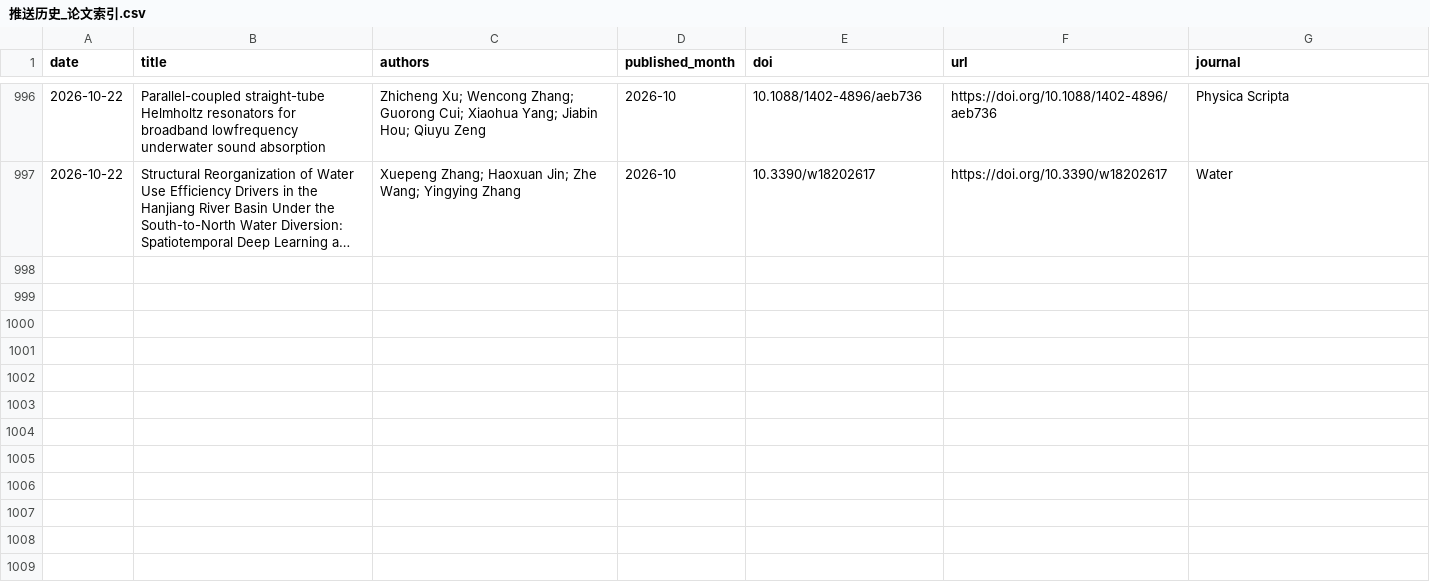
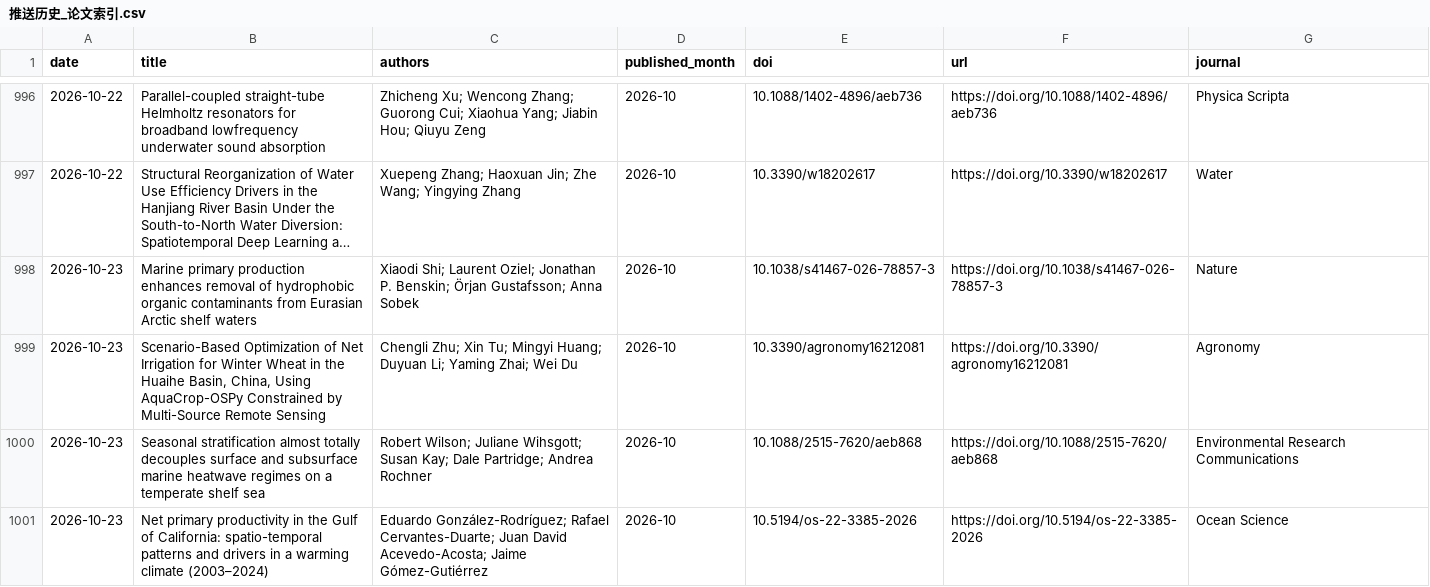
Before and after one commit to MengyuLi15/MengyuLi15.github.io, a CSV file: 推送历史_论文索引.csv, drawn as a sheet; only a part is shown, gaps mark what is left out; long unchanged cells end in …; the diff names each change by its address in the sheet, - before the commit and + after, or states it on an @@ line.

```diff
--- a/推送历史_论文索引.csv
+++ b/推送历史_论文索引.csv
+row 998: 2026-10-23 | Marine primary production enhances removal of hydrophobic organic contaminants from Eurasian Arctic shelf waters | Xiaodi Shi; Laurent Oziel; Jonathan P. Benskin; Örjan Gustafsson; Anna Sobek | 2026-10 | 10.1038/s41467-026-78857-3 | https://doi.org/10.1038/s41467-026-78857-3 | Nature
+row 999: 2026-10-23 | Scenario-Based Optimization of Net Irrigation for Winter Wheat in the Huaihe Basin, China, Using AquaCrop-OSPy Constrained by Multi-Source Remote Sensing | Chengli Zhu; Xin Tu; Mingyi Huang; Duyuan Li; Yaming Zhai; Wei Du | 2026-10 | 10.3390/agronomy16212081 | https://doi.org/10.3390/agronomy16212081 | Agronomy
+row 1000: 2026-10-23 | Seasonal stratification almost totally decouples surface and subsurface marine heatwave regimes on a temperate shelf sea | Robert Wilson; Juliane Wihsgott; Susan Kay; Dale Partridge; Andrea Rochner | 2026-10 | 10.1088/2515-7620/aeb868 | https://doi.org/10.1088/2515-7620/aeb868 | Environmental Research Communications
+row 1001: 2026-10-23 | Net primary productivity in the Gulf of California: spatio-temporal patterns and drivers in a warming climate (2003–2024) | Eduardo González-Rodríguez; Rafael Cervantes-Duarte; Juan David Acevedo-Acosta; Jaime Gómez-Gutiérrez | 2026-10 | 10.5194/os-22-3385-2026 | https://doi.org/10.5194/os-22-3385-2026 | Ocean Science
```
Also changed, not shown: 3 other files.
